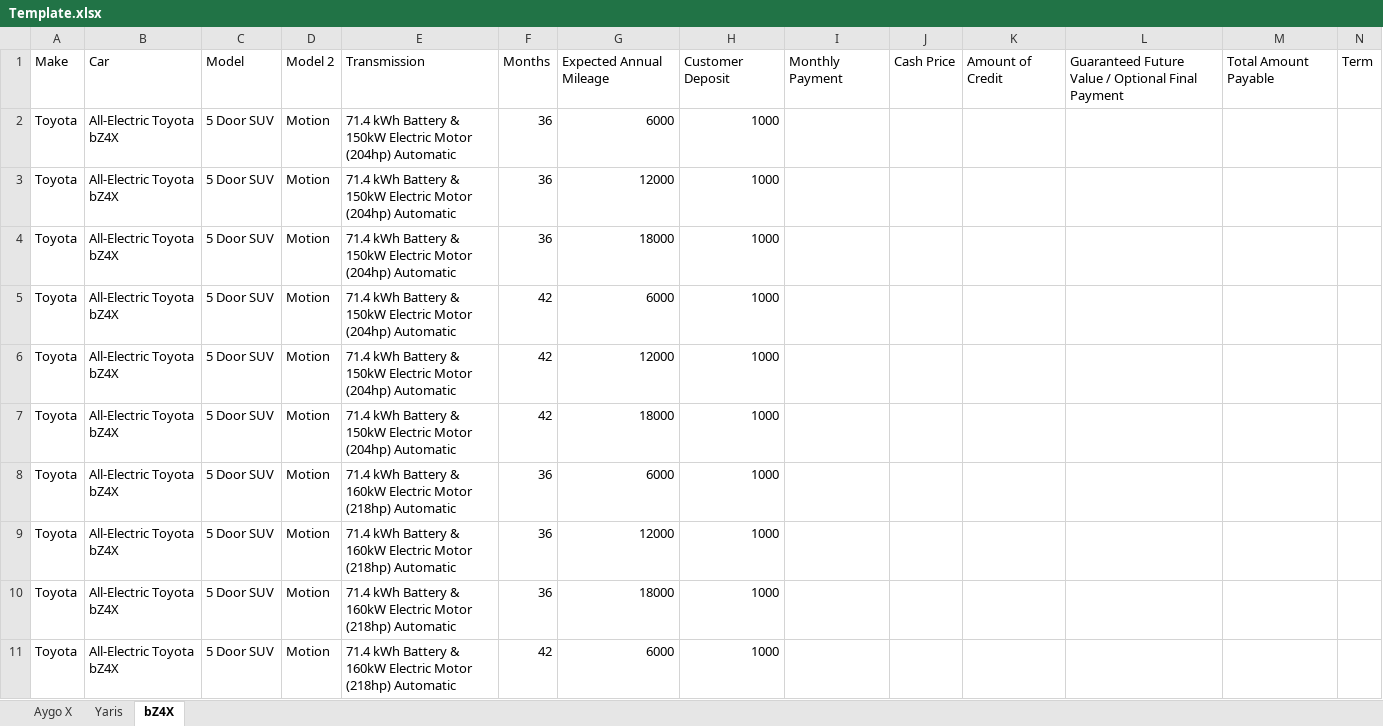
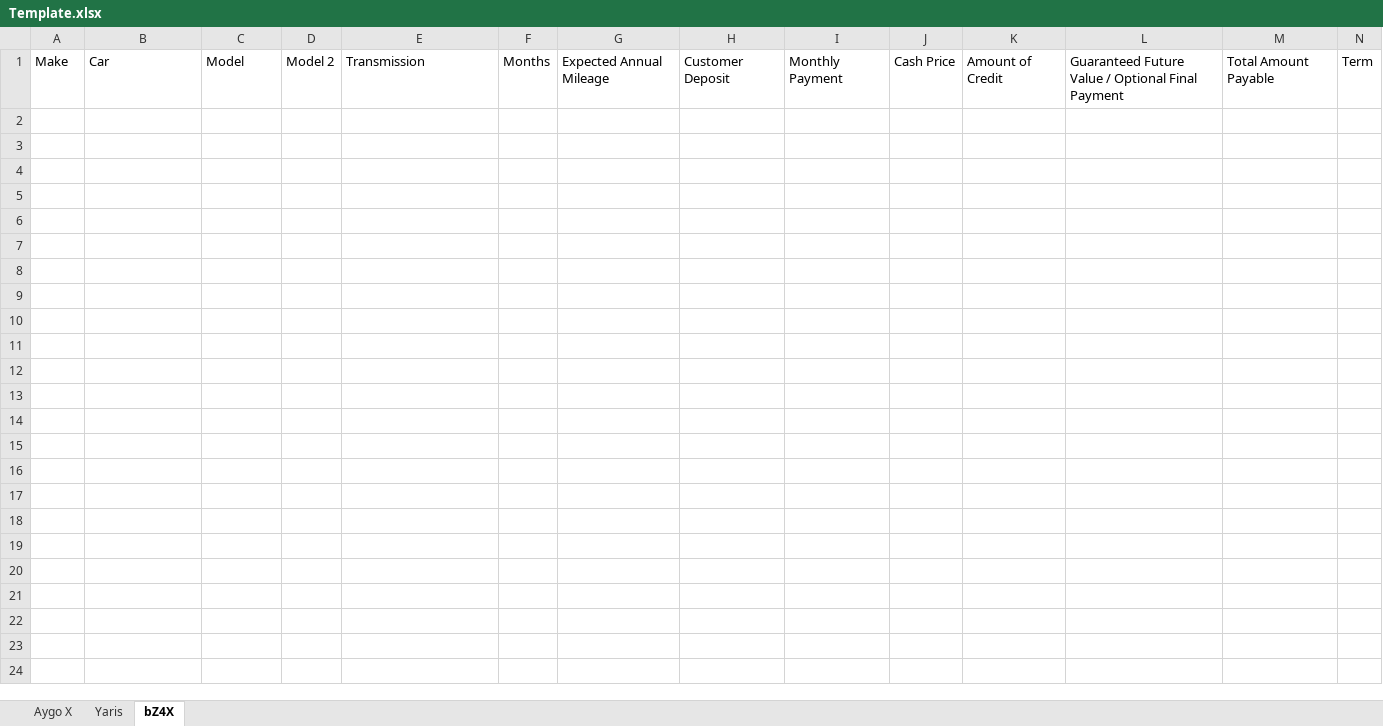
Before and after one commit to Andrew-SOA/ToyotaFinancingConsumer, an Excel workbook: Data/Input/Template.xlsx, sheet bZ4X, drawn as a sheet; only a part is shown; values as stored, in another font and other column widths than the file's, no borders; rows hold the shown columns only; the diff covers the shown part only; the diff names each change by its address in the sheet, - before the commit and + after, or states it on an @@ line.

Commit message:
Changed the template file

```diff
--- a/Data/Input/Template.xlsx (sheet bZ4X)
+++ b/Data/Input/Template.xlsx (sheet bZ4X)
-row 2: Toyota | All-Electric Toyota bZ4X | 5 Door SUV | Motion | 71.4 kWh Battery & 150kW Electric Motor (204hp) Automatic | 36 | 6000 | 1000
-row 3: Toyota | All-Electric Toyota bZ4X | 5 Door SUV | Motion | 71.4 kWh Battery & 150kW Electric Motor (204hp) Automatic | 36 | 12000 | 1000
-row 4: Toyota | All-Electric Toyota bZ4X | 5 Door SUV | Motion | 71.4 kWh Battery & 150kW Electric Motor (204hp) Automatic | 36 | 18000 | 1000
-row 5: Toyota | All-Electric Toyota bZ4X | 5 Door SUV | Motion | 71.4 kWh Battery & 150kW Electric Motor (204hp) Automatic | 42 | 6000 | 1000
-row 6: Toyota | All-Electric Toyota bZ4X | 5 Door SUV | Motion | 71.4 kWh Battery & 150kW Electric Motor (204hp) Automatic | 42 | 12000 | 1000
-row 7: Toyota | All-Electric Toyota bZ4X | 5 Door SUV | Motion | 71.4 kWh Battery & 150kW Electric Motor (204hp) Automatic | 42 | 18000 | 1000
-row 8: Toyota | All-Electric Toyota bZ4X | 5 Door SUV | Motion | 71.4 kWh Battery & 160kW Electric Motor (218hp) Automatic | 36 | 6000 | 1000
-row 9: Toyota | All-Electric Toyota bZ4X | 5 Door SUV | Motion | 71.4 kWh Battery & 160kW Electric Motor (218hp) Automatic | 36 | 12000 | 1000
-row 10: Toyota | All-Electric Toyota bZ4X | 5 Door SUV | Motion | 71.4 kWh Battery & 160kW Electric Motor (218hp) Automatic | 36 | 18000 | 1000
-row 11: Toyota | All-Electric Toyota bZ4X | 5 Door SUV | Motion | 71.4 kWh Battery & 160kW Electric Motor (218hp) Automatic | 42 | 6000 | 1000
```
Also changed, not shown: 20 removed rows elsewhere in this sheet, sheet Yaris.
